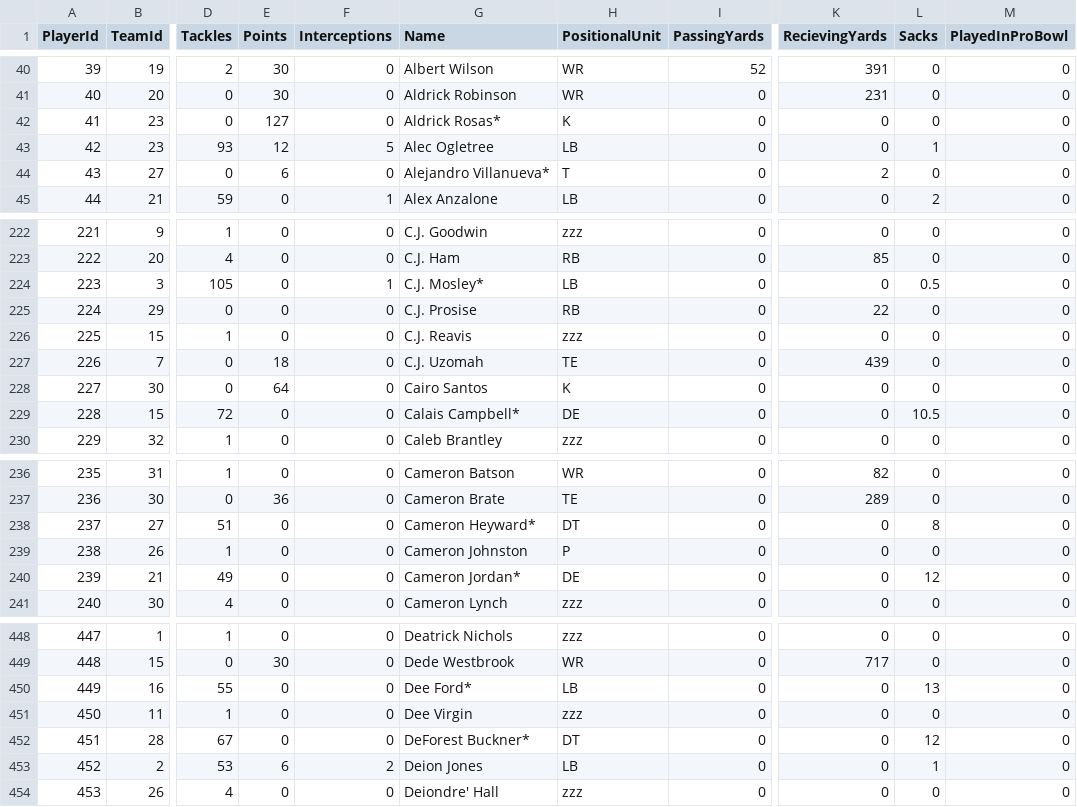
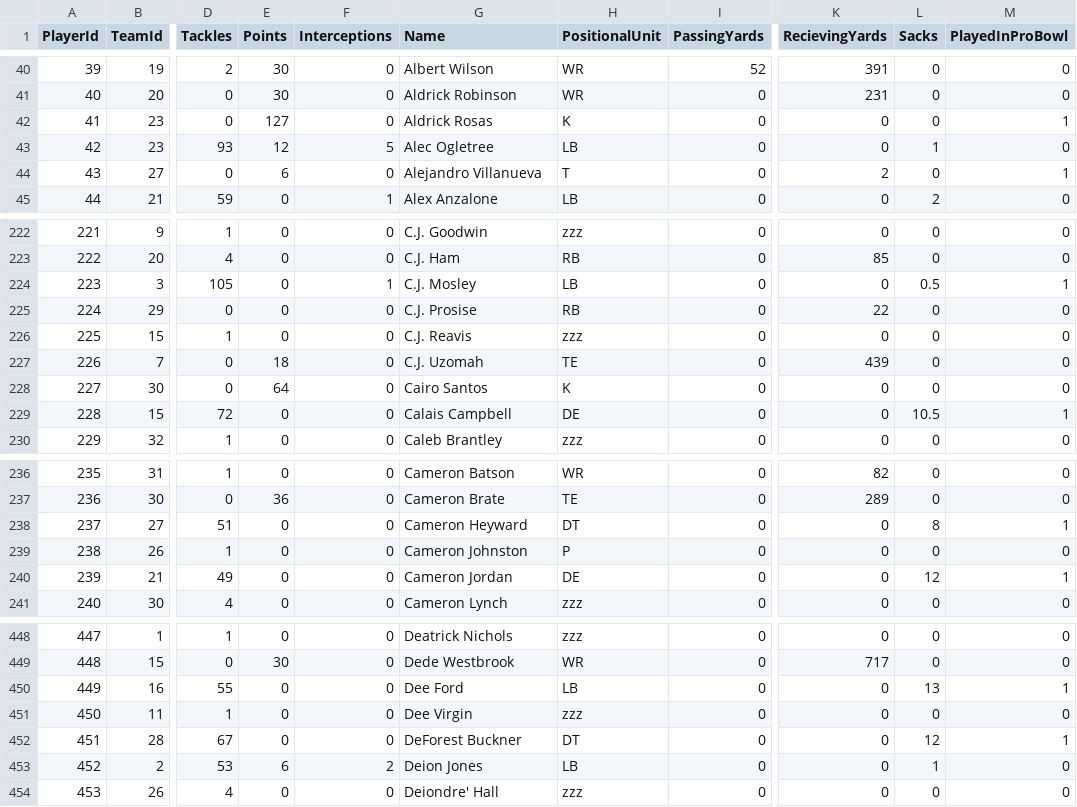
Before and after one commit to TheLizard9110/560-Final-Project, a CSV file: DB_CSV/Players.csv, drawn as a sheet; only a part is shown, gaps mark what is left out; the diff covers the shown part only; the diff names each change by its address in the sheet, - before the commit and + after, or states it on an @@ line.

```diff
--- a/DB_CSV/Players.csv
+++ b/DB_CSV/Players.csv
-G42 (Name): Aldrick Rosas*
+G42 (Name): Aldrick Rosas
-M42 (PlayedInProBowl): 0
+M42 (PlayedInProBowl): 1
-G44 (Name): Alejandro Villanueva*
+G44 (Name): Alejandro Villanueva
-M44 (PlayedInProBowl): 0
+M44 (PlayedInProBowl): 1
-G224 (Name): C.J. Mosley*
+G224 (Name): C.J. Mosley
-M224 (PlayedInProBowl): 0
+M224 (PlayedInProBowl): 1
-G229 (Name): Calais Campbell*
+G229 (Name): Calais Campbell
-M229 (PlayedInProBowl): 0
+M229 (PlayedInProBowl): 1
-G238 (Name): Cameron Heyward*
+G238 (Name): Cameron Heyward
-M238 (PlayedInProBowl): 0
+M238 (PlayedInProBowl): 1
-G240 (Name): Cameron Jordan*
+G240 (Name): Cameron Jordan
-M240 (PlayedInProBowl): 0
+M240 (PlayedInProBowl): 1
-G450 (Name): Dee Ford*
+G450 (Name): Dee Ford
-M450 (PlayedInProBowl): 0
+M450 (PlayedInProBowl): 1
-G452 (Name): DeForest Buckner*
+G452 (Name): DeForest Buckner
-M452 (PlayedInProBowl): 0
+M452 (PlayedInProBowl): 1
```
Also changed, not shown: 174 edited cells elsewhere in this file.
